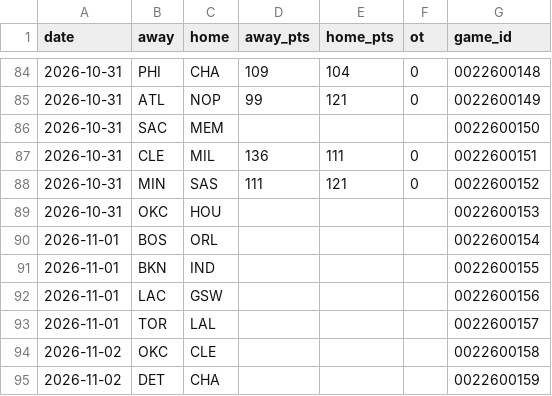
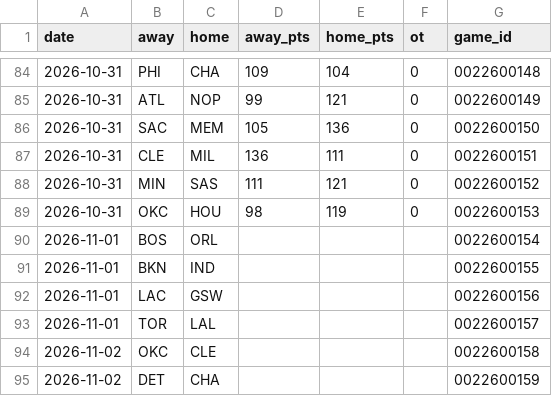
Before and after one commit to Stots714/lakers-tracker, a CSV file: data/nba/league_results.csv, drawn as a sheet; only a part is shown, gaps mark what is left out.

```diff
--- a/data/nba/league_results.csv
+++ b/data/nba/league_results.csv
@@ -85,6 +85,6 @@ date,away,home,away_pts,home_pts,ot,game_id
 2026-10-31,ATL,NOP,99,121,0,0022600149
-2026-10-31,SAC,MEM,,,,0022600150
+2026-10-31,SAC,MEM,105,136,0,0022600150
 2026-10-31,CLE,MIL,136,111,0,0022600151
 2026-10-31,MIN,SAS,111,121,0,0022600152
-2026-10-31,OKC,HOU,,,,0022600153
+2026-10-31,OKC,HOU,98,119,0,0022600153
 2026-11-01,BOS,ORL,,,,0022600154
```
Also changed, not shown: data/nba/league_box.csv, data/nba/league_extras.csv, 5 other files.
